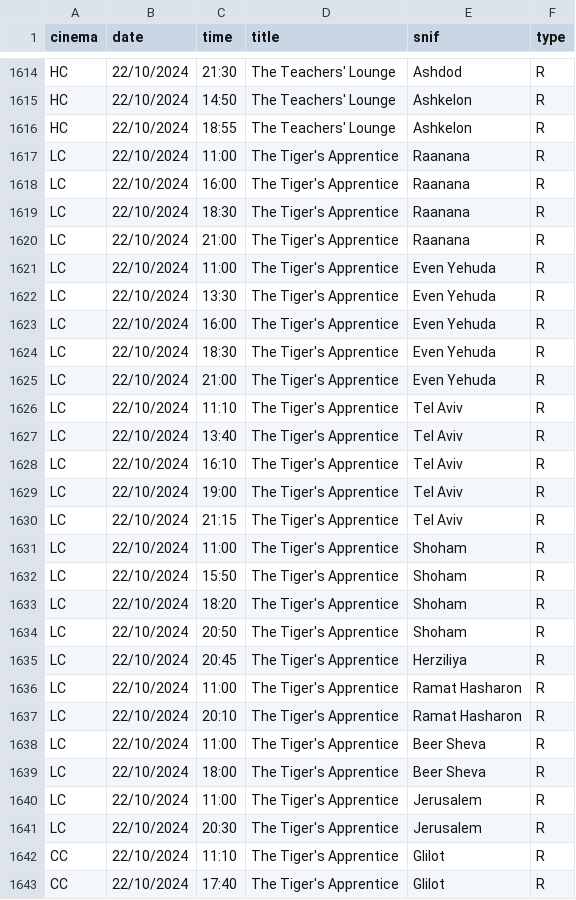
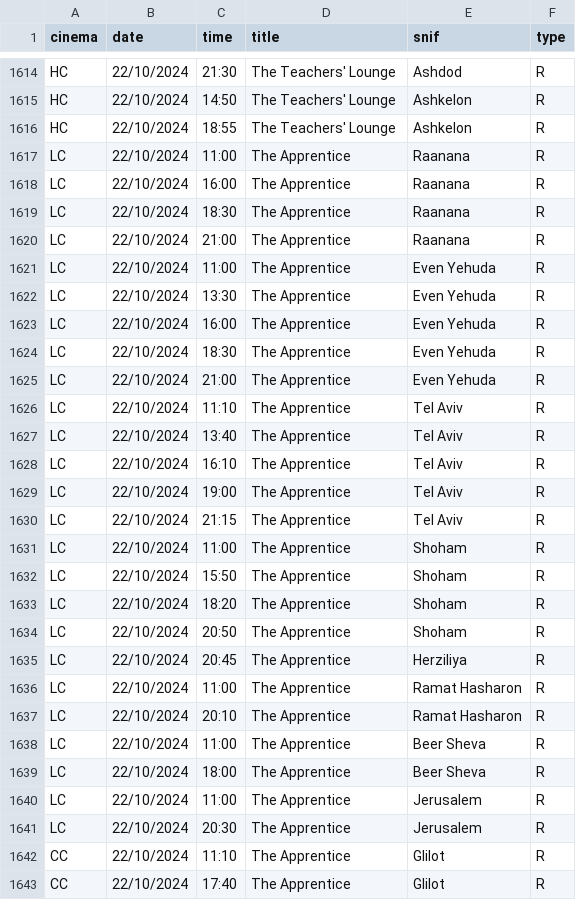
Before and after one commit to jeremyjacob101/kartiseret, a CSV file: public/CSVs/21-10-24-showtimes.csv, drawn as a sheet; only a part is shown, gaps mark what is left out; the diff covers the shown part only.

```diff
--- a/public/CSVs/21-10-24-showtimes.csv
+++ b/public/CSVs/21-10-24-showtimes.csv
@@ -1616,28 +1616,28 @@ HC,22/10/2024,14:50,The Teachers' Lounge,Ashkelon,R
 HC,22/10/2024,18:55,The Teachers' Lounge,Ashkelon,R
-LC,22/10/2024,11:00,The Tiger's Apprentice,Raanana,R
-LC,22/10/2024,16:00,The Tiger's Apprentice,Raanana,R
-LC,22/10/2024,18:30,The Tiger's Apprentice,Raanana,R
-LC,22/10/2024,21:00,The Tiger's Apprentice,Raanana,R
-LC,22/10/2024,11:00,The Tiger's Apprentice,Even Yehuda,R
-LC,22/10/2024,13:30,The Tiger's Apprentice,Even Yehuda,R
-LC,22/10/2024,16:00,The Tiger's Apprentice,Even Yehuda,R
-LC,22/10/2024,18:30,The Tiger's Apprentice,Even Yehuda,R
-LC,22/10/2024,21:00,The Tiger's Apprentice,Even Yehuda,R
-LC,22/10/2024,11:10,The Tiger's Apprentice,Tel Aviv,R
-LC,22/10/2024,13:40,The Tiger's Apprentice,Tel Aviv,R
-LC,22/10/2024,16:10,The Tiger's Apprentice,Tel Aviv,R
-LC,22/10/2024,19:00,The Tiger's Apprentice,Tel Aviv,R
-LC,22/10/2024,21:15,The Tiger's Apprentice,Tel Aviv,R
-LC,22/10/2024,11:00,The Tiger's Apprentice,Shoham,R
-LC,22/10/2024,15:50,The Tiger's Apprentice,Shoham,R
-LC,22/10/2024,18:20,The Tiger's Apprentice,Shoham,R
-LC,22/10/2024,20:50,The Tiger's Apprentice,Shoham,R
-LC,22/10/2024,20:45,The Tiger's Apprentice,Herziliya,R
-LC,22/10/2024,11:00,The Tiger's Apprentice,Ramat Hasharon,R
-LC,22/10/2024,20:10,The Tiger's Apprentice,Ramat Hasharon,R
-LC,22/10/2024,11:00,The Tiger's Apprentice,Beer Sheva,R
-LC,22/10/2024,18:00,The Tiger's Apprentice,Beer Sheva,R
-LC,22/10/2024,11:00,The Tiger's Apprentice,Jerusalem,R
-LC,22/10/2024,20:30,The Tiger's Apprentice,Jerusalem,R
-CC,22/10/2024,11:10,The Tiger's Apprentice,Glilot,R
-CC,22/10/2024,17:40,The Tiger's Apprentice,Glilot,R
+LC,22/10/2024,11:00,The Apprentice,Raanana,R
+LC,22/10/2024,16:00,The Apprentice,Raanana,R
+LC,22/10/2024,18:30,The Apprentice,Raanana,R
+LC,22/10/2024,21:00,The Apprentice,Raanana,R
+LC,22/10/2024,11:00,The Apprentice,Even Yehuda,R
+LC,22/10/2024,13:30,The Apprentice,Even Yehuda,R
+LC,22/10/2024,16:00,The Apprentice,Even Yehuda,R
+LC,22/10/2024,18:30,The Apprentice,Even Yehuda,R
+LC,22/10/2024,21:00,The Apprentice,Even Yehuda,R
+LC,22/10/2024,11:10,The Apprentice,Tel Aviv,R
+LC,22/10/2024,13:40,The Apprentice,Tel Aviv,R
+LC,22/10/2024,16:10,The Apprentice,Tel Aviv,R
+LC,22/10/2024,19:00,The Apprentice,Tel Aviv,R
+LC,22/10/2024,21:15,The Apprentice,Tel Aviv,R
+LC,22/10/2024,11:00,The Apprentice,Shoham,R
+LC,22/10/2024,15:50,The Apprentice,Shoham,R
+LC,22/10/2024,18:20,The Apprentice,Shoham,R
+LC,22/10/2024,20:50,The Apprentice,Shoham,R
+LC,22/10/2024,20:45,The Apprentice,Herziliya,R
+LC,22/10/2024,11:00,The Apprentice,Ramat Hasharon,R
+LC,22/10/2024,20:10,The Apprentice,Ramat Hasharon,R
+LC,22/10/2024,11:00,The Apprentice,Beer Sheva,R
+LC,22/10/2024,18:00,The Apprentice,Beer Sheva,R
+LC,22/10/2024,11:00,The Apprentice,Jerusalem,R
+LC,22/10/2024,20:30,The Apprentice,Jerusalem,R
+CC,22/10/2024,11:10,The Apprentice,Glilot,R
+CC,22/10/2024,17:40,The Apprentice,Glilot,R
```
Also changed, not shown: 97 edited cells elsewhere in this file, public/CSVs/21-10-24-movies.csv, 2 other files.
